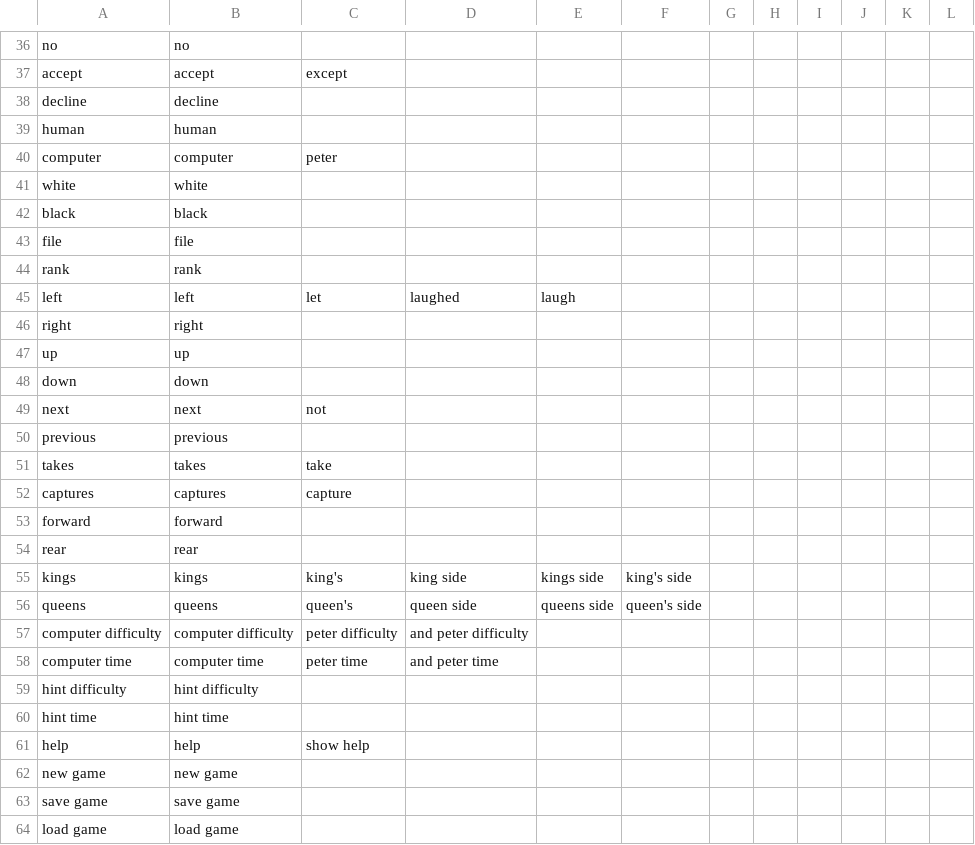
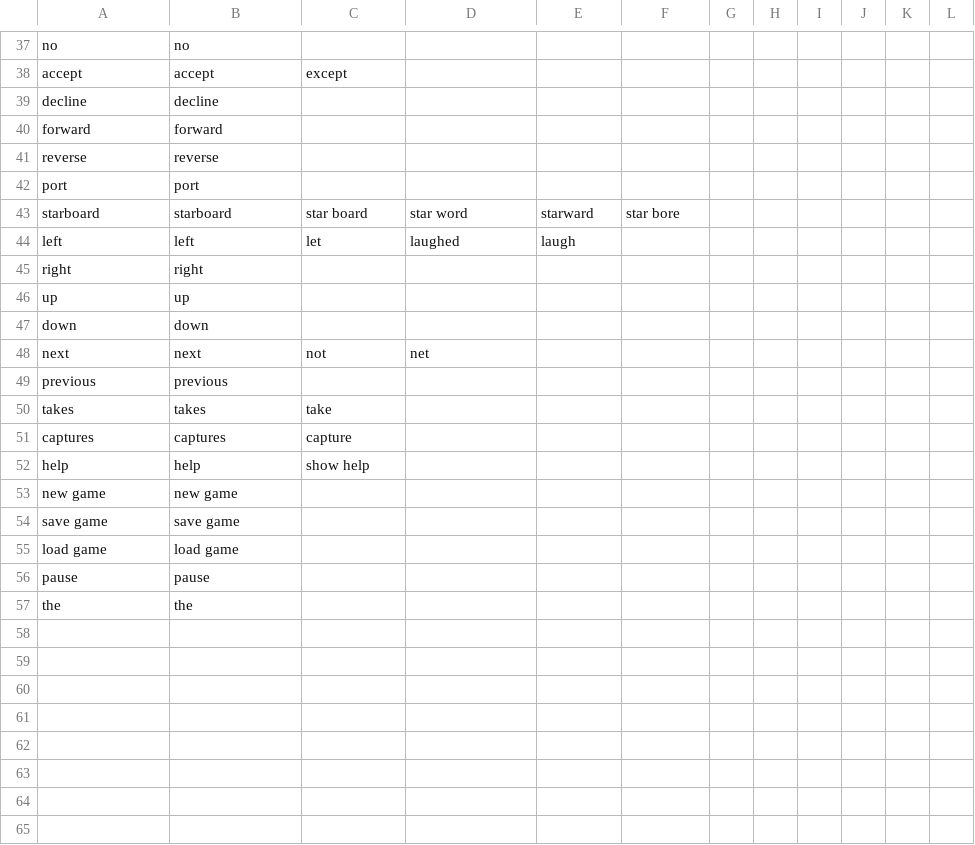
Before and after one commit to jaxcore/deepspeech-plugin, a CSV file: tools/chess.csv, drawn as a sheet; only a part is shown, gaps mark what is left out; removed rows and columns are numbered as before the commit, all else as after; the diff covers the shown part only; the diff names each change by its address in the sheet, - before the commit and + after, or states it on an @@ line.

```diff
--- a/tools/chess.csv
+++ b/tools/chess.csv
@@ column A renumbered between rows 40 and 42 @@
-B40: human
+B40: forward
-row 40: computer | computer | peter
-B41: white
+B41: reverse
-B42: black
+B42: port
-row 43: file | file
-row 44: rank | rank
+row 43: starboard | starboard | star board | star word | starward | star bore
-D48: (empty)
+D48: net
-row 53: forward | forward
-row 54: rear | rear
-row 55: kings | kings | king's | king side | kings side | king's side
-row 56: queens | queens | queen's | queen side | queens side | queen's side
-row 57: computer difficulty | computer difficulty | peter difficulty | and peter difficulty
-row 58: computer time | computer time | peter time | and peter time
-row 59: hint difficulty | hint difficulty
-row 60: hint time | hint time
+row 56: pause | pause
+row 57: the | the
```
Also changed, not shown: 3 added rows, 2 removed rows and 22 edited cells elsewhere in this file, 1 other file.
